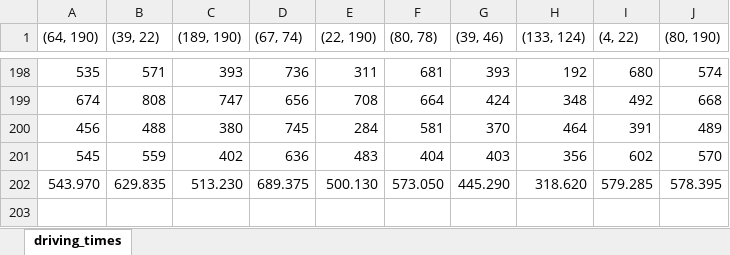
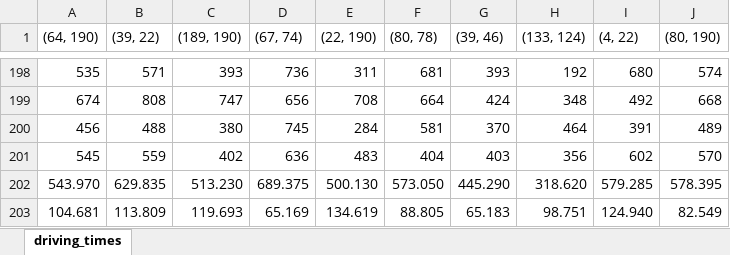
Before and after one commit to meiaalsup/bluebikecommutepatterns, an Excel workbook: driving_times.xlsx, sheet driving_times, drawn as a sheet; only a part is shown, gaps mark what is left out; values as stored, in another font and other column widths than the file's, no borders; charts and pictures not drawn; the diff names each change by its address in the sheet, - before the commit and + after, or states it on an @@ line.

Commit message:
the excel files with the driving and transit std dev

```diff
--- a/driving_times.xlsx (sheet driving_times)
+++ b/driving_times.xlsx (sheet driving_times)
+row 203: 104.681 | 113.809 | 119.693 | 65.169 | 134.619 | 88.805 | 65.183 | 98.751 | 124.940 | 82.549
```
Also changed, not shown: transit_times.xlsx, 2 other files.
